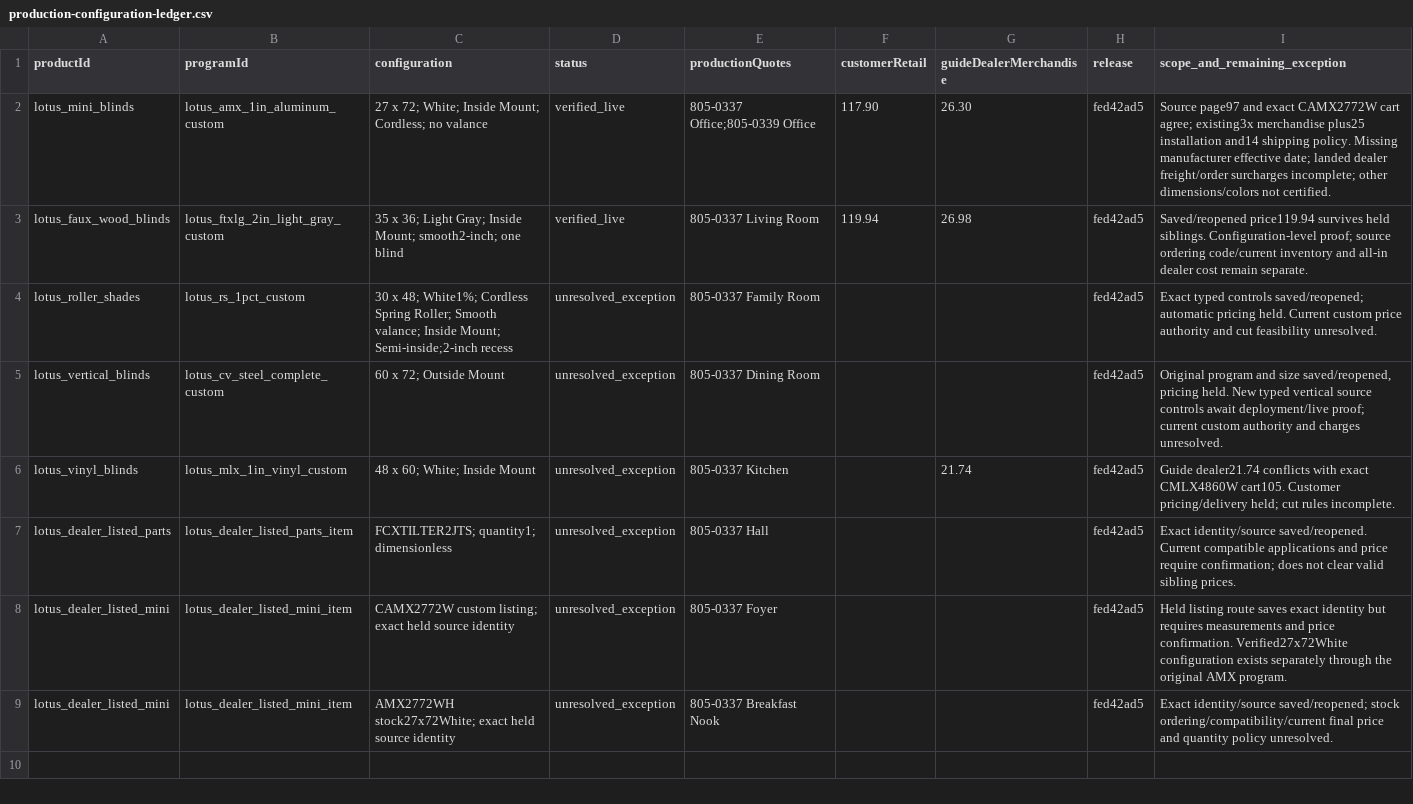
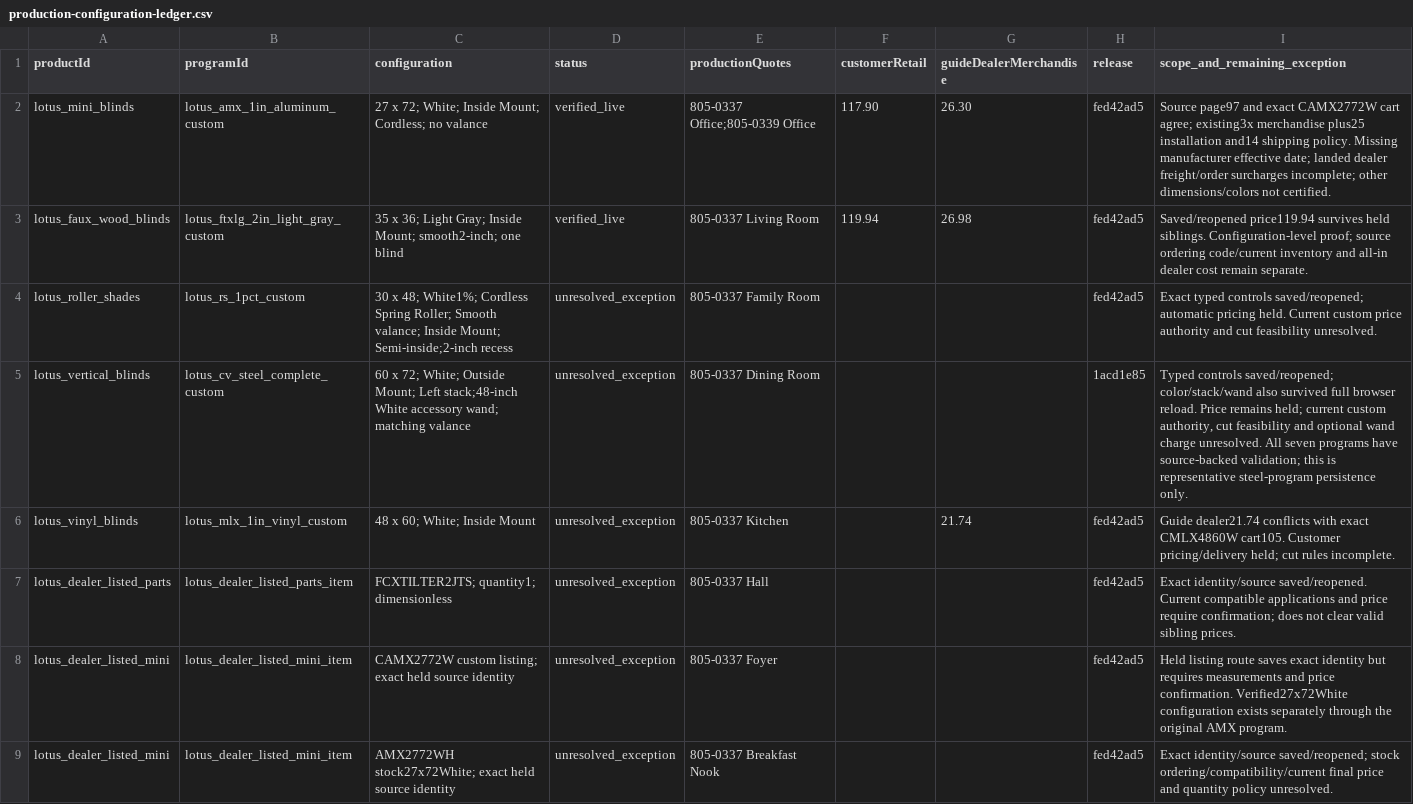
Before and after one commit to 805shutters/805Shutters.com, a CSV file: docs/quote-v2/lotus-audit-20260920/production-configuration-ledger.csv, drawn as a sheet.

Commit message:
Record deployed vertical selection persistence and retained pricing holds

```diff
--- a/docs/quote-v2/lotus-audit-20260920/production-configuration-ledger.csv
+++ b/docs/quote-v2/lotus-audit-20260920/production-configuration-ledger.csv
@@ -4,3 +4,3 @@ lotus_faux_wood_blinds,lotus_ftxlg_2in_light_gray_custom,35 x 36; Light Gray; In
 lotus_roller_shades,lotus_rs_1pct_custom,30 x 48; White1%; Cordless Spring Roller; Smooth valance; Inside Mount; Semi-inside;2-inch recess,unresolved_exception,805-0337 Family Room,,,fed42ad5,Exact typed controls saved/reopened; automatic pricing held. Current custom price authority and cut feasibility unresolved.
-lotus_vertical_blinds,lotus_cv_steel_complete_custom,60 x 72; Outside Mount,unresolved_exception,805-0337 Dining Room,,,fed42ad5,"Original program and size saved/reopened, pricing held. New typed vertical source controls await deployment/live proof; current custom authority and charges unresolved."
+lotus_vertical_blinds,lotus_cv_steel_complete_custom,60 x 72; White; Outside Mount; Left stack;48-inch White accessory wand; matching valance,unresolved_exception,805-0337 Dining Room,,,1acd1e85,"Typed controls saved/reopened; color/stack/wand also survived full browser reload. Price remains held; current custom authority, cut feasibility and optional wand charge unresolved. All seven programs have source-backed validation; this is representative steel-program persistence only."
 lotus_vinyl_blinds,lotus_mlx_1in_vinyl_custom,48 x 60; White; Inside Mount,unresolved_exception,805-0337 Kitchen,,21.74,fed42ad5,Guide dealer21.74 conflicts with exact CMLX4860W cart105. Customer pricing/delivery held; cut rules incomplete.
```
Also changed, not shown: docs/quote-v2/lotus-audit-20260920/family-rule-coverage.csv, 2 other files.
